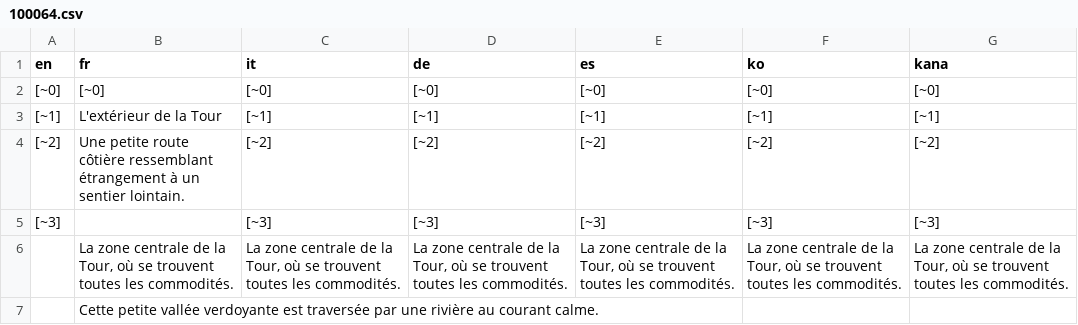
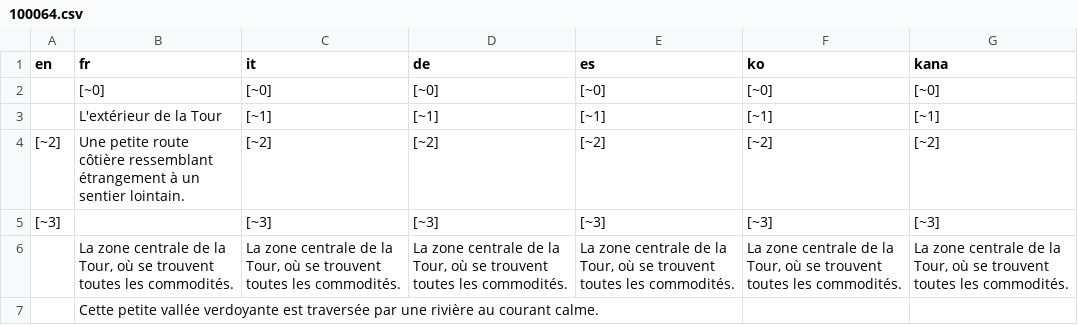
Before and after one commit to rankodev/Project-Sandy---Movie-Act, a CSV file: Data/Text/Dialogs/100064.csv, drawn as a sheet.

```diff
--- a/Data/Text/Dialogs/100064.csv
+++ b/Data/Text/Dialogs/100064.csv
@@ -1,4 +1,4 @@
 en,fr,it,de,es,ko,kana
-[~0],[~0],[~0],[~0],[~0],[~0],[~0]
-[~1],L'extérieur de la Tour,[~1],[~1],[~1],[~1],[~1]
+,[~0],[~0],[~0],[~0],[~0],[~0]
+,L'extérieur de la Tour,[~1],[~1],[~1],[~1],[~1]
 [~2],Une petite route côtière ressemblant étrangement à un sentier lointain.,[~2],[~2],[~2],[~2],[~2]
```
Also changed, not shown: Data/Text/Dialogs/100010.csv, Data/Text/Dialogs/100028.csv, 55 other files.
